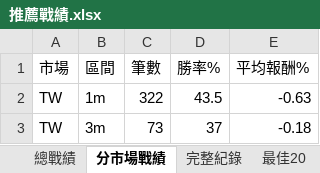
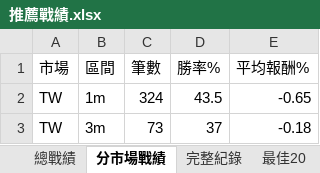
Before and after one commit to delphichi/big, an Excel workbook: data/推薦戰績.xlsx, sheet 分市場戰績, drawn as a sheet; values as stored, in another font and other column widths than the file's, no borders; the diff names each change by its address in the sheet, - before the commit and + after, or states it on an @@ line.

```diff
--- a/data/推薦戰績.xlsx (sheet 分市場戰績)
+++ b/data/推薦戰績.xlsx (sheet 分市場戰績)
-C2 (筆數): 322
+C2 (筆數): 324
-E2 (平均報酬%): -0.63
+E2 (平均報酬%): -0.65
```
Also changed, not shown: sheet 完整紀錄, sheet 總戰績, data/台股PE監看表.xlsx, 1 other file.
